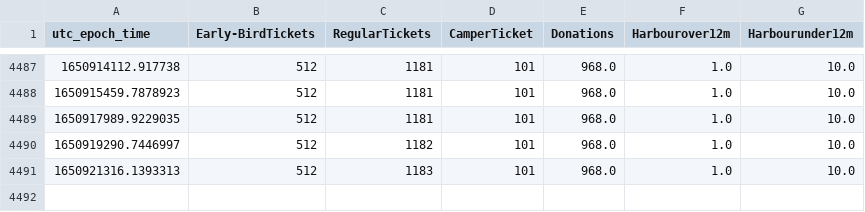
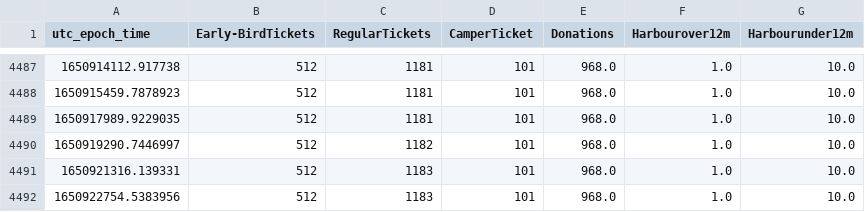
Before and after one commit to tjclement/mch2022-ticket-graph, a CSV file: tickets.csv, drawn as a sheet; only a part is shown, gaps mark what is left out.

Commit message:
Updated ticket counter graph

```diff
--- a/tickets.csv
+++ b/tickets.csv
@@ -4490,2 +4490,3 @@ utc_epoch_time,Early-BirdTickets,RegularTickets,CamperTicket,Donations,Harbourov
 1650919290.7446997,512,1182,101,968.0,1.0,10.0
-1650921316.1393313,512,1183,101,968.0,1.0,10.0
+1650921316.139331,512,1183,101,968.0,1.0,10.0
+1650922754.5383956,512,1183,101,968.0,1.0,10.0
```
Also changed, not shown: 2 other files.
